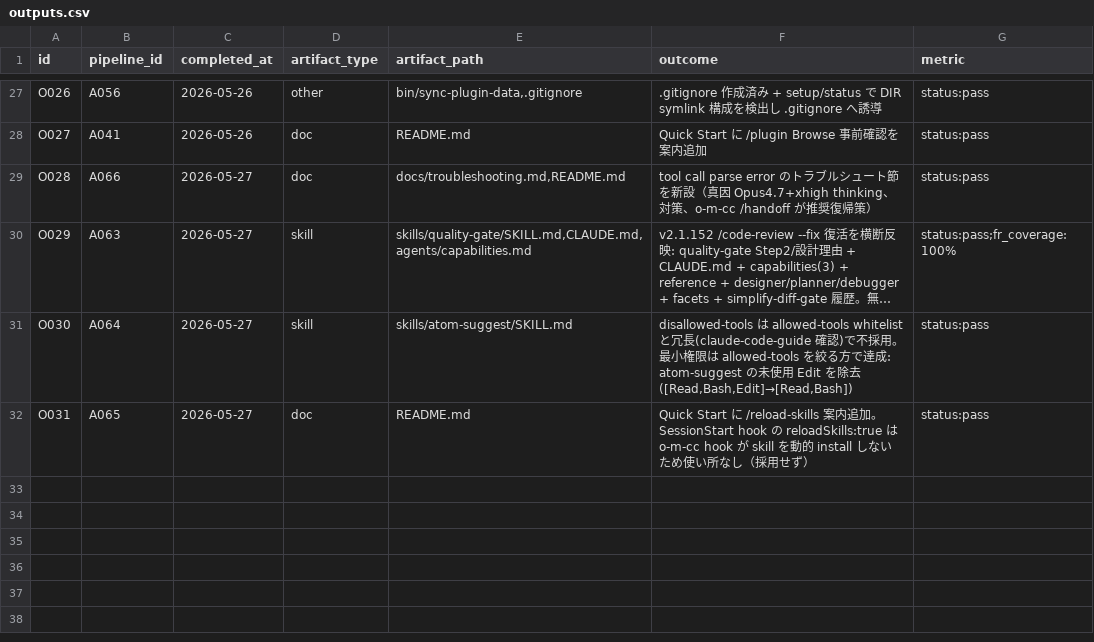
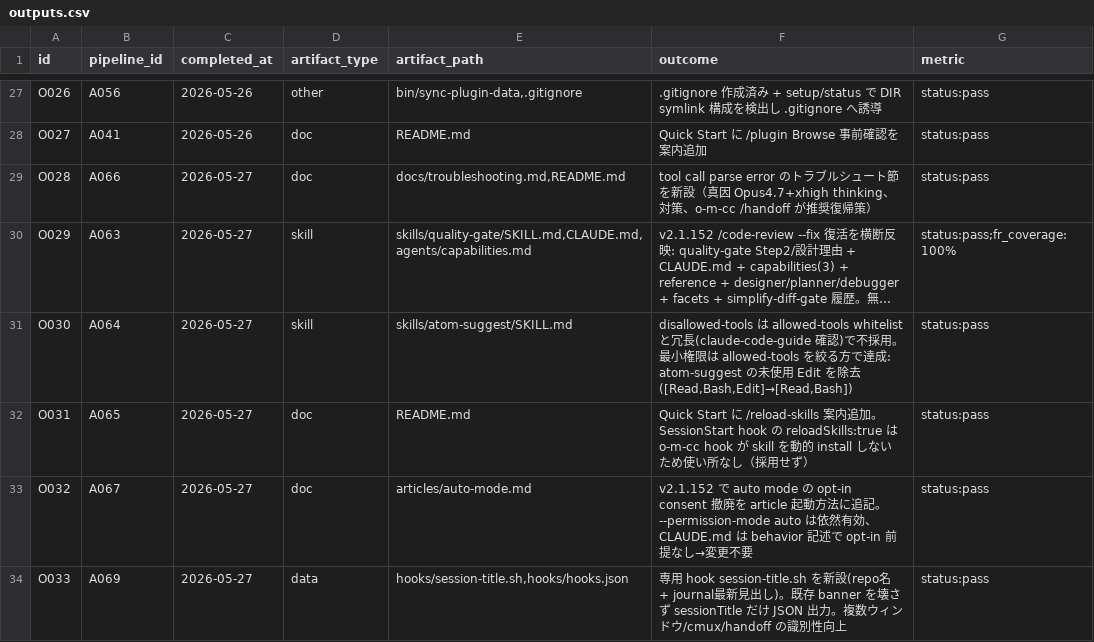
Before and after one commit to kok1eee/o-m-cc, a CSV file: .claude/outputs.csv, drawn as a sheet; only a part is shown, gaps mark what is left out; long unchanged cells end in ….

Commit message:
feat: v2.1.152 残り対応 — A067 auto mode opt-in 撤廃追記 / A069 sessionTitle hook 新設 / A068・A070・A071 見送り
順番に triage・実装した結果:
- A067→O032: articles/auto-mode.md に opt-in consent 撤廃(v2.1.152)を追記。
  --permission-mode auto は依然有効、CLAUDE.md は behavior 記述で変更不要
- A069→O033: hooks/session-title.sh 新設 + hooks.json 登録。repo名 + journal 最新見出しを
  hookSpecificOutput.sessionTitle で設定（複数ウィンドウ/cmux/handoff の識別性）。
  既存 banner hook を壊さないよう sessionTitle 専用の独立 hook に
- A068 archive: README cost は静的 projection(claude plugin details)で再計測も同値。
  cache_creation_input_tokens バグは実行時 usage 報告の話で static には無関係
- A070 archive: MessageDisplay は presentation 層加工で Guides/Sensors どちらでもなく
  情報欠落リスク。CTA/警告は既存 hook で対応済み→見送り
- A071 archive: --fallback-model は --print 専用 flag(settings でない)。o-m-cc は
  対話セッション中心で恩恵薄→見送り

実装 2 / 見送り 3。機能ありきで足さず o-m-cc にフィットするものだけ採用。

Constraint: 既存 SessionStart banner を壊さない（sessionTitle は独立 hook）
Rejected: MessageDisplay hook / --fallback-model 推奨（o-m-cc に明確な価値なし）

```diff
--- a/.claude/outputs.csv
+++ b/.claude/outputs.csv
@@ -32 +32,3 @@ O030,A064,2026-05-27,skill,skills/atom-suggest/SKILL.md,"disallowed-tools は al
 O031,A065,2026-05-27,doc,README.md,Quick Start に /reload-skills 案内追加。SessionStart hook の reloadSkills:true は o-m-cc hook が skill を動的 install しないため使い所なし（採用せず）,status:pass
+O032,A067,2026-05-27,doc,articles/auto-mode.md,v2.1.152 で auto mode の opt-in consent 撤廃を article 起動方法に追記。--permission-mode auto は依然有効、CLAUDE.md は behavior 記述で opt-in 前提なし→変更不要,status:pass
+O033,A069,2026-05-27,data,"hooks/session-title.sh,hooks/hooks.json",専用 hook session-title.sh を新設(repo名 + journal最新見出し)。既存 banner を壊さず sessionTitle だけ JSON 出力。複数ウィンドウ/cmux/handoff の識別性向上,status:pass
```
Also changed, not shown: .claude/atoms.csv, 3 other files.
